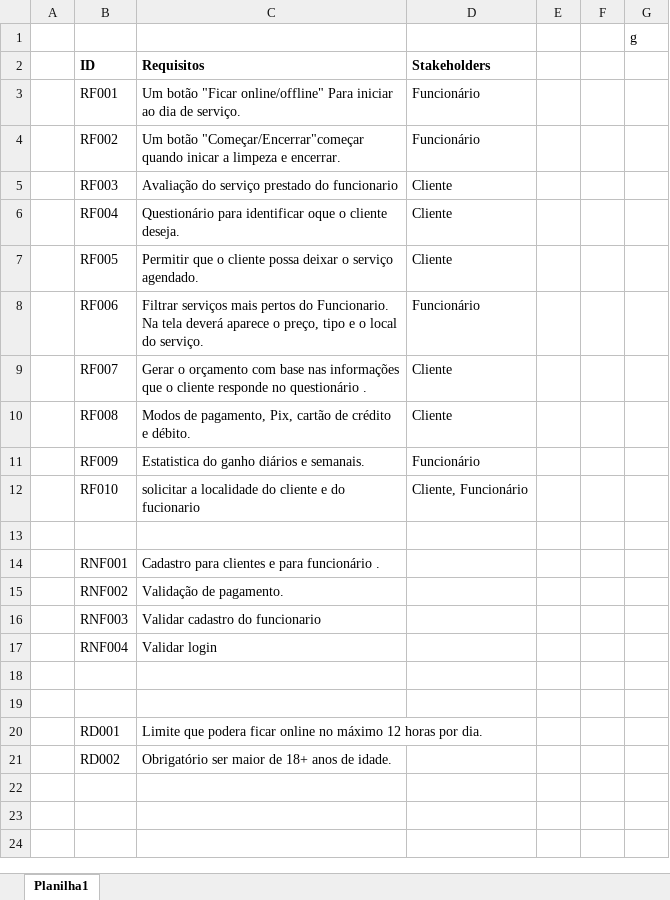
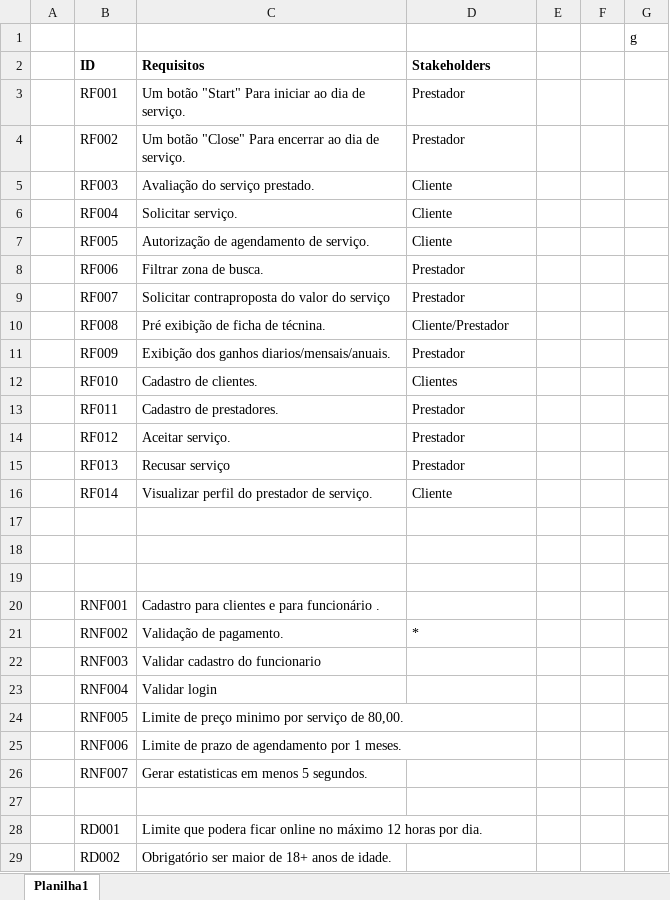
Before and after one commit to M4rc3l0-prog/project-engineering-software, an Excel workbook: Documentação/Requisitos.xlsx, sheet Planilha1, drawn as a sheet; only a part is shown; values as stored, in another font and other column widths than the file's, no borders; addresses are those after the commit; the diff covers the shown part only; the diff names each change by its address in the sheet, - before the commit and + after, or states it on an @@ line.

Commit message:
Revisão e atualização dos requisitos

```diff
--- a/Documentação/Requisitos.xlsx (sheet Planilha1)
+++ b/Documentação/Requisitos.xlsx (sheet Planilha1)
-C3 (Requisitos): Um botão "Ficar online/offline" Para iniciar…
+C3 (Requisitos): Um botão "Start" Para iniciar…
-D3:D4 (Stakeholders): Funcionário
+D3:D4 (Stakeholders): Prestador
-C4 (Requisitos): Um botão "Começar/Encerrar"começar quando inicar a limpeza e encerrar.
+C4 (Requisitos): Um botão "Close" Para encerrar ao dia de serviço.
-C5 (Requisitos): Avaliação do serviço prestado do funcionario
+C5 (Requisitos): Avaliação do serviço prestado.
-C6 (Requisitos): Questionário para identificar oque o cliente deseja.
+C6 (Requisitos): Solicitar serviço.
-C7 (Requisitos): Permitir que o cliente possa deixar o serviço agendado.
+C7 (Requisitos): Autorização de agendamento de serviço.
-C8 (Requisitos): Filtrar serviços mais pertos do Funcionario. Na tela deverá aparece o preço, tipo e o local do serviço.
+C8 (Requisitos): Filtrar zona de busca.
-D8 (Stakeholders): Funcionário
+D8 (Stakeholders): Prestador
-C9 (Requisitos): Gerar o orçamento com base nas informações que o cliente responde no questionário .
+C9 (Requisitos): Solicitar contraproposta do valor do serviço
-D9 (Stakeholders): Cliente
+D9 (Stakeholders): Prestador
-C10 (Requisitos): Modos de pagamento, Pix, cartão de crédito e débito.
+C10 (Requisitos): Pré exibição de ficha de técnina.
-D10 (Stakeholders): Cliente
+D10 (Stakeholders): Cliente/Prestador
-C11 (Requisitos): Estatistica do ganho diários e semanais.
+C11 (Requisitos): Exibição dos ganhos diarios/mensais/anuais.
-D11 (Stakeholders): Funcionário
+D11 (Stakeholders): Prestador
-C12 (Requisitos): solicitar a localidade do cliente e do fucionario
+C12 (Requisitos): Cadastro de clientes.
-D12 (Stakeholders): Cliente, Funcionário
+D12 (Stakeholders): Clientes
+row 13:  | RF011 | Cadastro de prestadores. | Prestador
+row 14:  | RF012 | Aceitar serviço. | Prestador
+row 15:  | RF013 | Recusar serviço | Prestador
+row 16:  | RF014 | Visualizar perfil do prestador de serviço. | Cliente
+row 17: (empty)
+row 18: (empty)
-D21 (Stakeholders): (empty)
+D21 (Stakeholders): *
-row 24: (empty)
+row 24:  | RNF005 | Limite de preço minimo por serviço de 80,00.
+row 25:  | RNF006 | Limite de prazo de agendamento por 1 meses.
+row 26:  | RNF007 | Gerar estatisticas em menos 5 segundos.
```
Also changed, not shown: 2 added rows elsewhere in this sheet.
